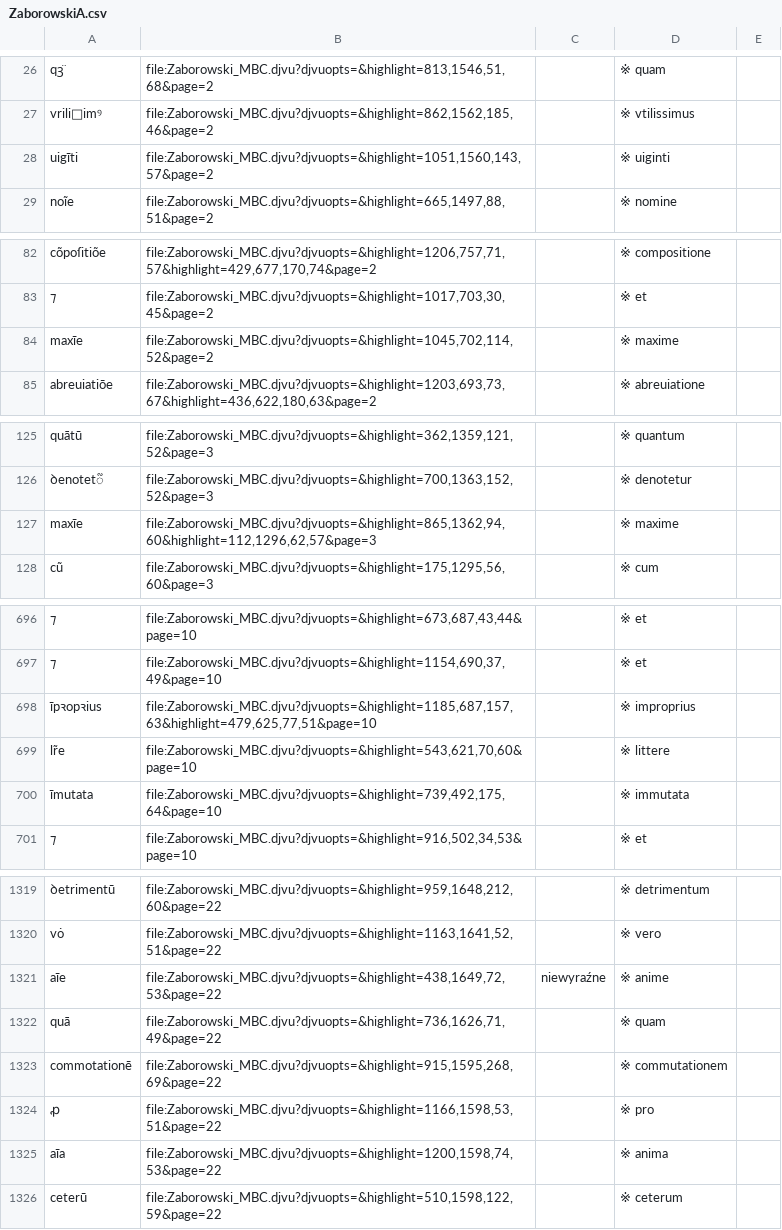
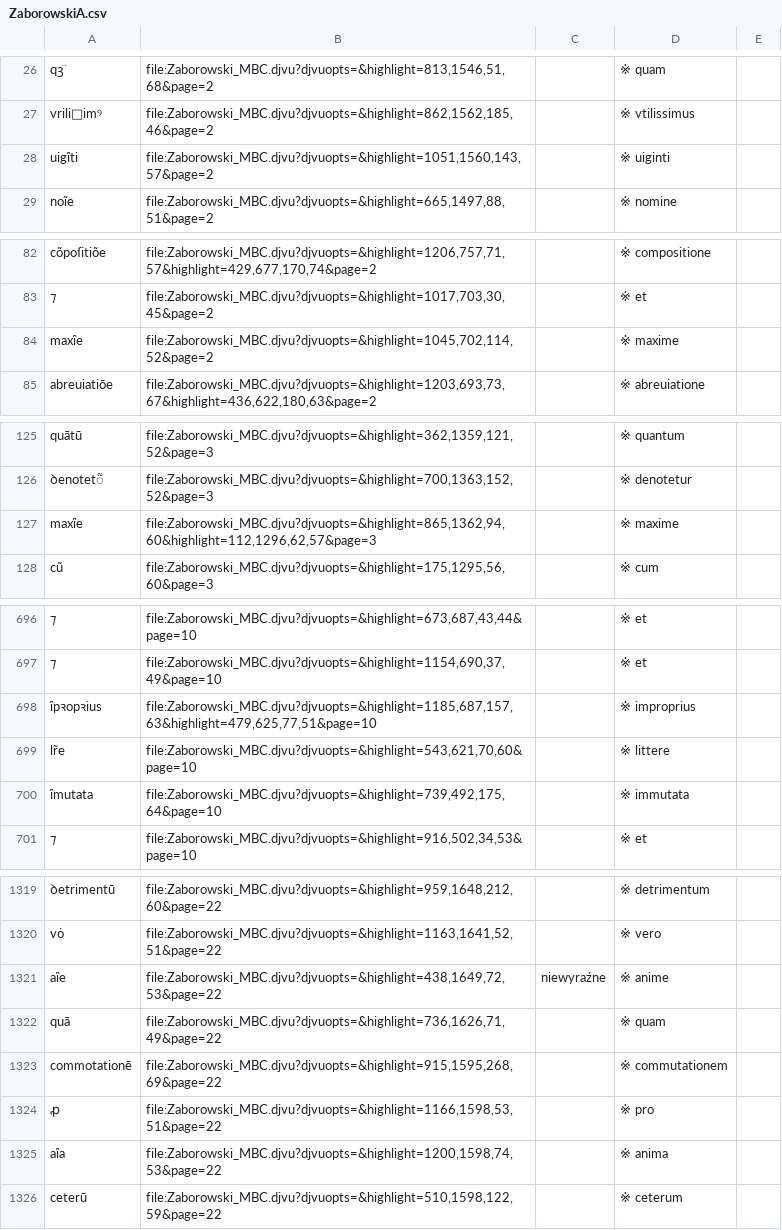
Before and after one commit to jsbien/Zaborowski-index4djview, a CSV file: ZaborowskiA.csv, drawn as a sheet; only a part is shown, gaps mark what is left out; the diff covers the shown part only; the diff names each change by its address in the sheet, - before the commit and + after, or states it on an @@ line.

Commit message:
i macron -> inverted breve

```diff
--- a/ZaborowskiA.csv
+++ b/ZaborowskiA.csv
-A28: uigīti
+A28: uigȋti
-A84: maxīe
+A84: maxȋe
-A127: maxīe
+A127: maxȋe
-A698: īpꝛopꝛius
+A698: ȋpꝛopꝛius
-A700: īmutata
+A700: ȋmutata
-A1321: aīe
+A1321: aȋe
-A1325: aīa
+A1325: aȋa
```
Also changed, not shown: 12 edited cells elsewhere in this file.
